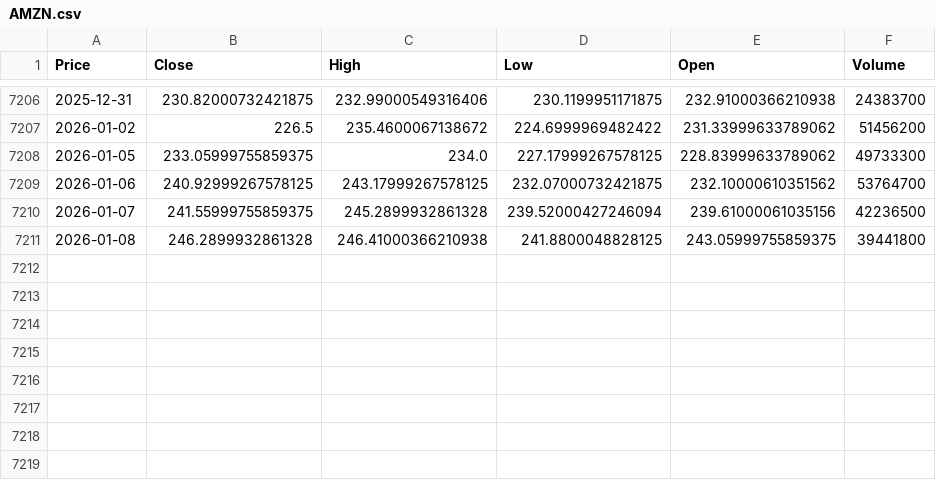
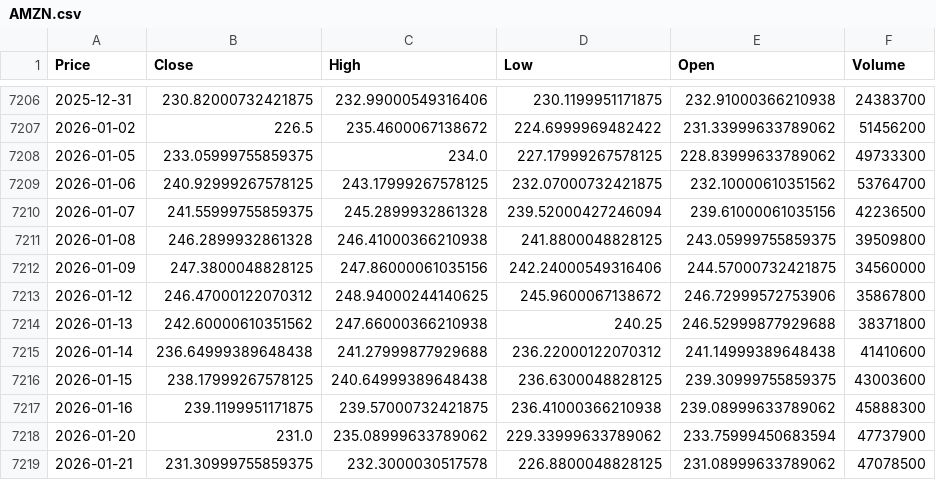
Before and after one commit to VincentzPham/Stock_Prediction_ML_DL, a CSV file: Data/AMZN.csv, drawn as a sheet; only a part is shown, gaps mark what is left out; the diff names each change by its address in the sheet, - before the commit and + after, or states it on an @@ line.

```diff
--- a/Data/AMZN.csv
+++ b/Data/AMZN.csv
-F7211 (Volume): 39441800
+F7211 (Volume): 39509800
+row 7212: 2026-01-09 | 247.3800048828125 | 247.86000061035156 | 242.24000549316406 | 244.57000732421875 | 34560000
+row 7213: 2026-01-12 | 246.47000122070312 | 248.94000244140625 | 245.9600067138672 | 246.72999572753906 | 35867800
+row 7214: 2026-01-13 | 242.60000610351562 | 247.66000366210938 | 240.25 | 246.52999877929688 | 38371800
+row 7215: 2026-01-14 | 236.64999389648438 | 241.27999877929688 | 236.22000122070312 | 241.14999389648438 | 41410600
+row 7216: 2026-01-15 | 238.17999267578125 | 240.64999389648438 | 236.6300048828125 | 239.30999755859375 | 43003600
+row 7217: 2026-01-16 | 239.1199951171875 | 239.57000732421875 | 236.41000366210938 | 239.08999633789062 | 45888300
+row 7218: 2026-01-20 | 231.0 | 235.08999633789062 | 229.33999633789062 | 233.75999450683594 | 47737900
+row 7219: 2026-01-21 | 231.30999755859375 | 232.3000030517578 | 226.8800048828125 | 231.08999633789062 | 47078500
```
Also changed, not shown: Data/BTC-USD.csv, Data/GOOG.csv, 41 other files.
